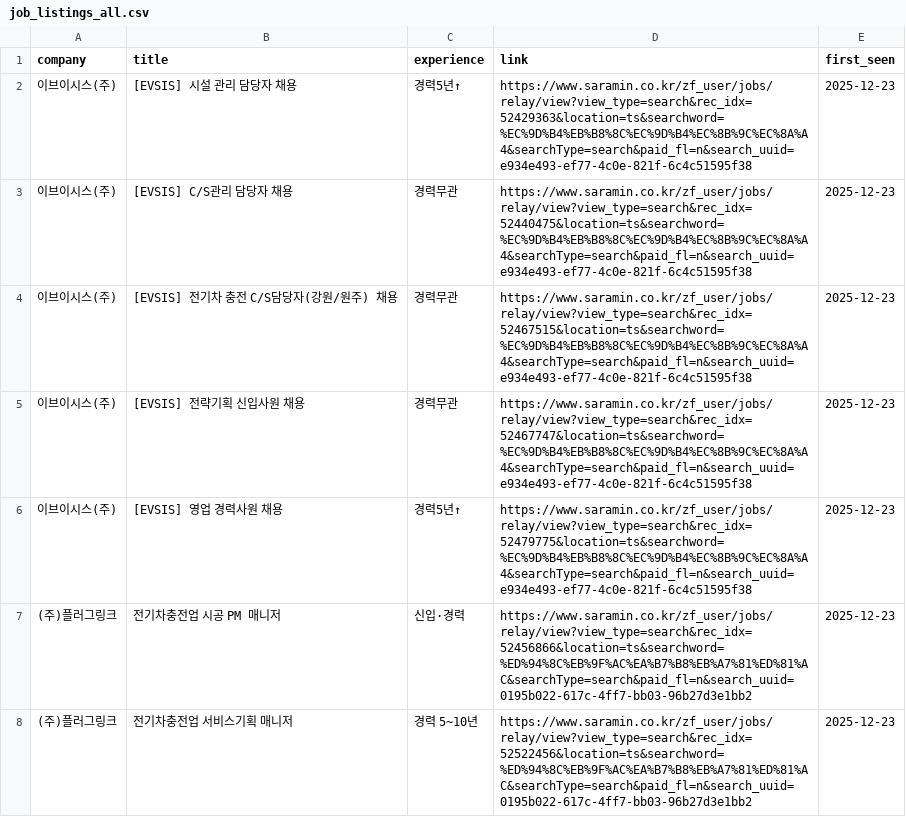
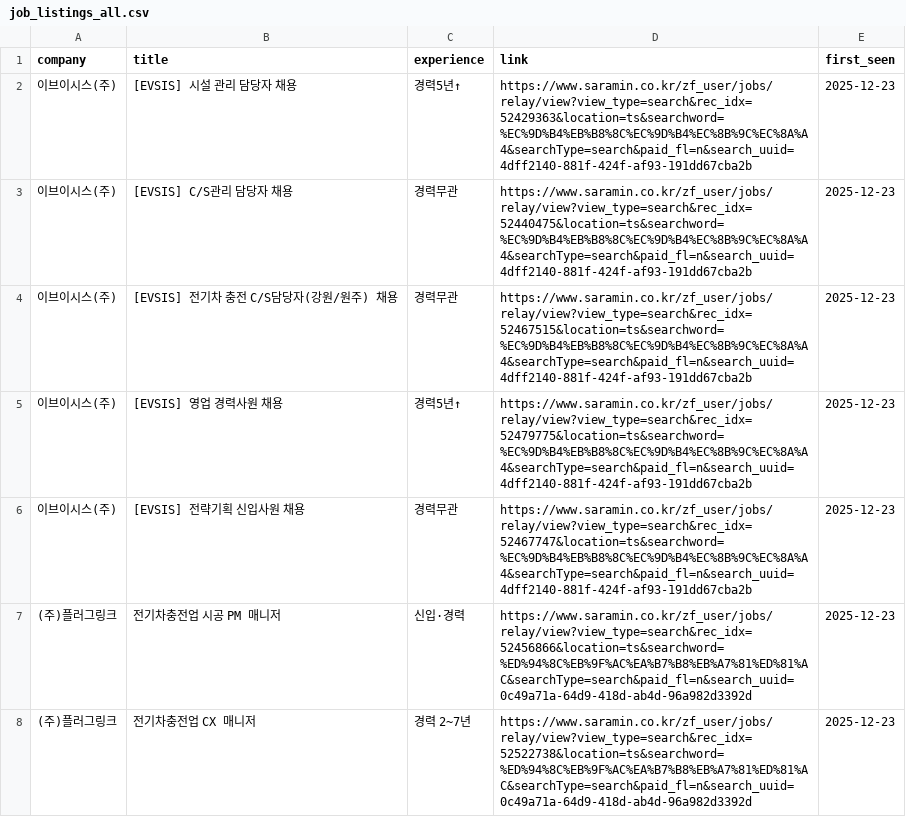
Before and after one commit to ian939/HR-crawler, a CSV file: job_listings_all.csv, drawn as a sheet; only a part is shown; the diff covers the shown part only.

```diff
--- a/job_listings_all.csv
+++ b/job_listings_all.csv
@@ -1,8 +1,8 @@
 company,title,experience,link,first_seen
-이브이시스(주),[EVSIS] 시설 관리 담당자 채용,경력5년↑,https://www.saramin.co.kr/zf_user/jobs/relay/view?view_type=search&rec_idx=52429363&location=ts&searchword=%EC%9D%B4%EB%B8%8C%EC%9D%B4%EC%8B%9C%EC%8A%A4&searchType=search&paid_fl=n&search_uuid=e934e493-ef77-4c0e-821f-6c4c51595f38,2025-12-23
-이브이시스(주),[EVSIS] C/S관리 담당자 채용,경력무관,https://www.saramin.co.kr/zf_user/jobs/relay/view?view_type=search&rec_idx=52440475&location=ts&searchword=%EC%9D%B4%EB%B8%8C%EC%9D%B4%EC%8B%9C%EC%8A%A4&searchType=search&paid_fl=n&search_uuid=e934e493-ef77-4c0e-821f-6c4c51595f38,2025-12-23
-이브이시스(주),[EVSIS] 전기차 충전 C/S담당자(강원/원주) 채용,경력무관,https://www.saramin.co.kr/zf_user/jobs/relay/view?view_type=search&rec_idx=52467515&location=ts&searchword=%EC%9D%B4%EB%B8%8C%EC%9D%B4%EC%8B%9C%EC%8A%A4&searchType=search&paid_fl=n&search_uuid=e934e493-ef77-4c0e-821f-6c4c51595f38,2025-12-23
-이브이시스(주),[EVSIS] 전략기획 신입사원 채용,경력무관,https://www.saramin.co.kr/zf_user/jobs/relay/view?view_type=search&rec_idx=52467747&location=ts&searchword=%EC%9D%B4%EB%B8%8C%EC%9D%B4%EC%8B%9C%EC%8A%A4&searchType=search&paid_fl=n&search_uuid=e934e493-ef77-4c0e-821f-6c4c51595f38,2025-12-23
-이브이시스(주),[EVSIS] 영업 경력사원 채용,경력5년↑,https://www.saramin.co.kr/zf_user/jobs/relay/view?view_type=search&rec_idx=52479775&location=ts&searchword=%EC%9D%B4%EB%B8%8C%EC%9D%B4%EC%8B%9C%EC%8A%A4&searchType=search&paid_fl=n&search_uuid=e934e493-ef77-4c0e-821f-6c4c51595f38,2025-12-23
-(주)플러그링크,전기차충전업 시공 PM 매니저,신입·경력,https://www.saramin.co.kr/zf_user/jobs/relay/view?view_type=search&rec_idx=52456866&location=ts&searchword=%ED%94%8C%EB%9F%AC%EA%B7%B8%EB%A7%81%ED%81%AC&searchType=search&paid_fl=n&search_uuid=0195b022-617c-4ff7-bb03-96b27d3e1bb2,2025-12-23
-(주)플러그링크,전기차충전업 서비스기획 매니저,경력 5~10년,https://www.saramin.co.kr/zf_user/jobs/relay/view?view_type=search&rec_idx=52522456&location=ts&searchword=%ED%94%8C%EB%9F%AC%EA%B7%B8%EB%A7%81%ED%81%AC&searchType=search&paid_fl=n&search_uuid=0195b022-617c-4ff7-bb03-96b27d3e1bb2,2025-12-23
+이브이시스(주),[EVSIS] 시설 관리 담당자 채용,경력5년↑,https://www.saramin.co.kr/zf_user/jobs/relay/view?view_type=search&rec_idx=52429363&location=ts&searchword=%EC%9D%B4%EB%B8%8C%EC%9D%B4%EC%8B%9C%EC%8A%A4&searchType=search&paid_fl=n&search_uuid=4dff2140-881f-424f-af93-191dd67cba2b,2025-12-23
+이브이시스(주),[EVSIS] C/S관리 담당자 채용,경력무관,https://www.saramin.co.kr/zf_user/jobs/relay/view?view_type=search&rec_idx=52440475&location=ts&searchword=%EC%9D%B4%EB%B8%8C%EC%9D%B4%EC%8B%9C%EC%8A%A4&searchType=search&paid_fl=n&search_uuid=4dff2140-881f-424f-af93-191dd67cba2b,2025-12-23
+이브이시스(주),[EVSIS] 전기차 충전 C/S담당자(강원/원주) 채용,경력무관,https://www.saramin.co.kr/zf_user/jobs/relay/view?view_type=search&rec_idx=52467515&location=ts&searchword=%EC%9D%B4%EB%B8%8C%EC%9D%B4%EC%8B%9C%EC%8A%A4&searchType=search&paid_fl=n&search_uuid=4dff2140-881f-424f-af93-191dd67cba2b,2025-12-23
+이브이시스(주),[EVSIS] 영업 경력사원 채용,경력5년↑,https://www.saramin.co.kr/zf_user/jobs/relay/view?view_type=search&rec_idx=52479775&location=ts&searchword=%EC%9D%B4%EB%B8%8C%EC%9D%B4%EC%8B%9C%EC%8A%A4&searchType=search&paid_fl=n&search_uuid=4dff2140-881f-424f-af93-191dd67cba2b,2025-12-23
+이브이시스(주),[EVSIS] 전략기획 신입사원 채용,경력무관,https://www.saramin.co.kr/zf_user/jobs/relay/view?view_type=search&rec_idx=52467747&location=ts&searchword=%EC%9D%B4%EB%B8%8C%EC%9D%B4%EC%8B%9C%EC%8A%A4&searchType=search&paid_fl=n&search_uuid=4dff2140-881f-424f-af93-191dd67cba2b,2025-12-23
+(주)플러그링크,전기차충전업 시공 PM 매니저,신입·경력,https://www.saramin.co.kr/zf_user/jobs/relay/view?view_type=search&rec_idx=52456866&location=ts&searchword=%ED%94%8C%EB%9F%AC%EA%B7%B8%EB%A7%81%ED%81%AC&searchType=search&paid_fl=n&search_uuid=0c49a71a-64d9-418d-ab4d-96a982d3392d,2025-12-23
+(주)플러그링크,전기차충전업 CX 매니저,경력 2~7년,https://www.saramin.co.kr/zf_user/jobs/relay/view?view_type=search&rec_idx=52522738&location=ts&searchword=%ED%94%8C%EB%9F%AC%EA%B7%B8%EB%A7%81%ED%81%AC&searchType=search&paid_fl=n&search_uuid=0c49a71a-64d9-418d-ab4d-96a982d3392d,2025-12-23
```
Also changed, not shown: 2 added rows, 2 removed rows and 4 edited cells elsewhere in this file, 2 other files.
